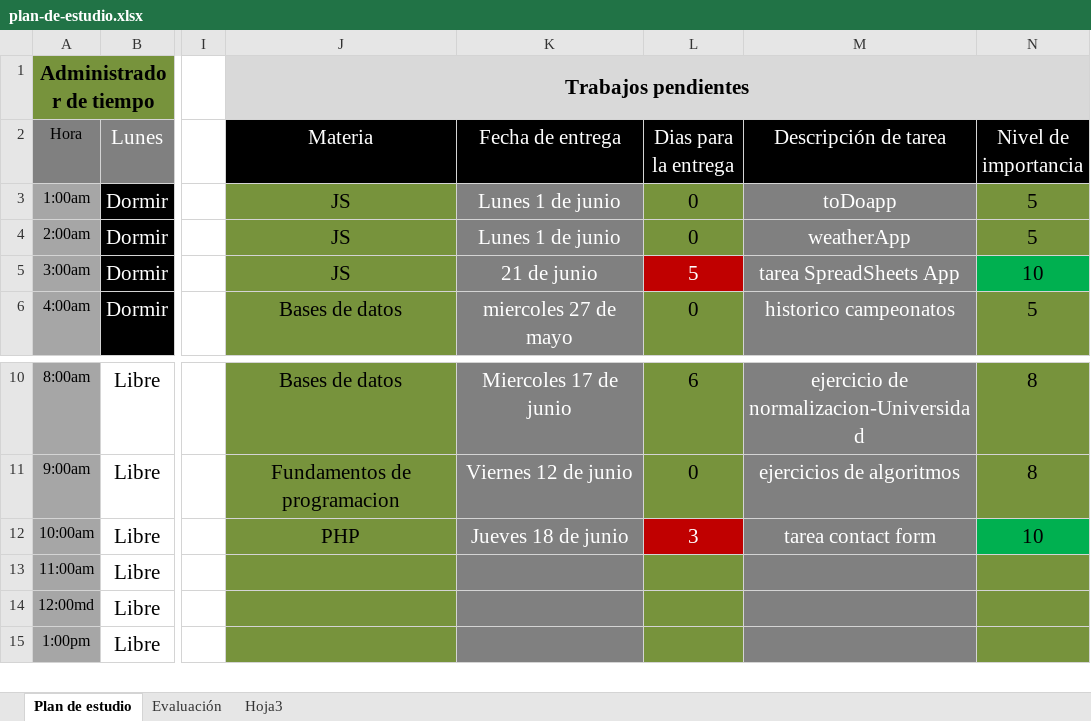
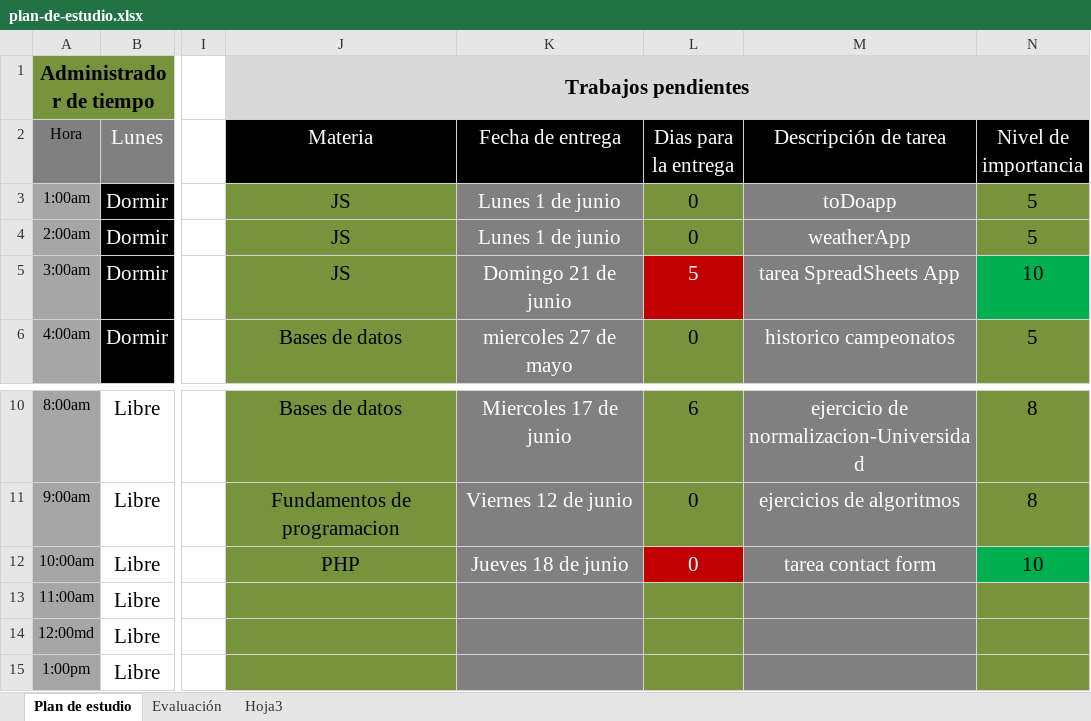
Before and after one commit to holtlanf999/plan-de-estudio, an Excel workbook: plan-de-estudio.xlsx, sheet Plan de estudio, drawn as a sheet; only a part is shown, gaps mark what is left out; values as stored, in another font and other column widths than the file's, no borders; the diff names each change by its address in the sheet, - before the commit and + after, or states it on an @@ line.

Commit message:
actualización de datos

```diff
--- a/plan-de-estudio.xlsx (sheet Plan de estudio)
+++ b/plan-de-estudio.xlsx (sheet Plan de estudio)
-K5 (Fecha de entrega): 21 de junio
+K5 (Fecha de entrega): Domingo 21 de junio
-L12 (Dias para la entrega): 3
+L12 (Dias para la entrega): 0
```
